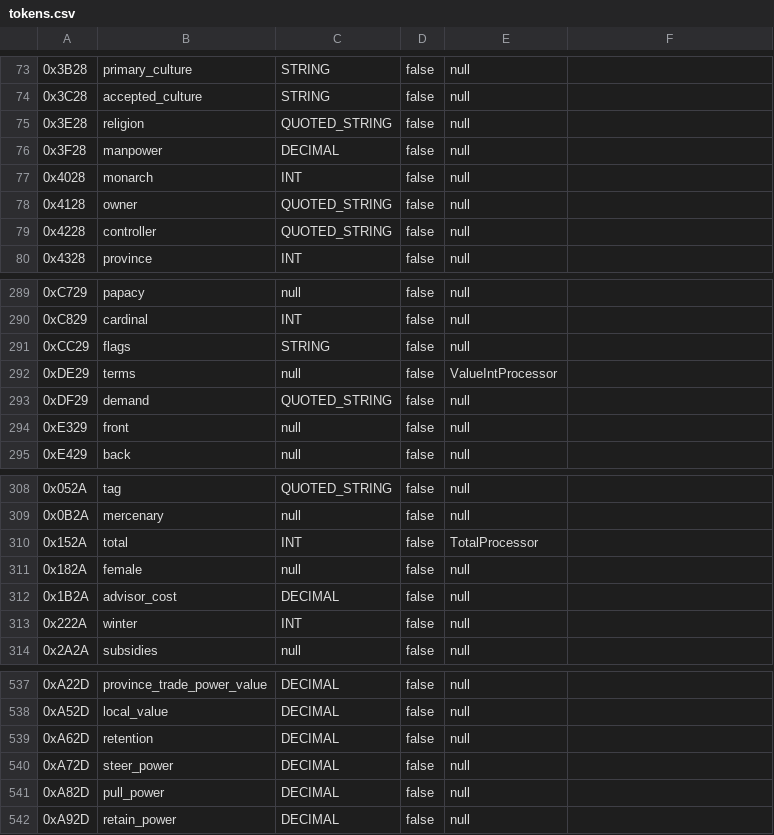
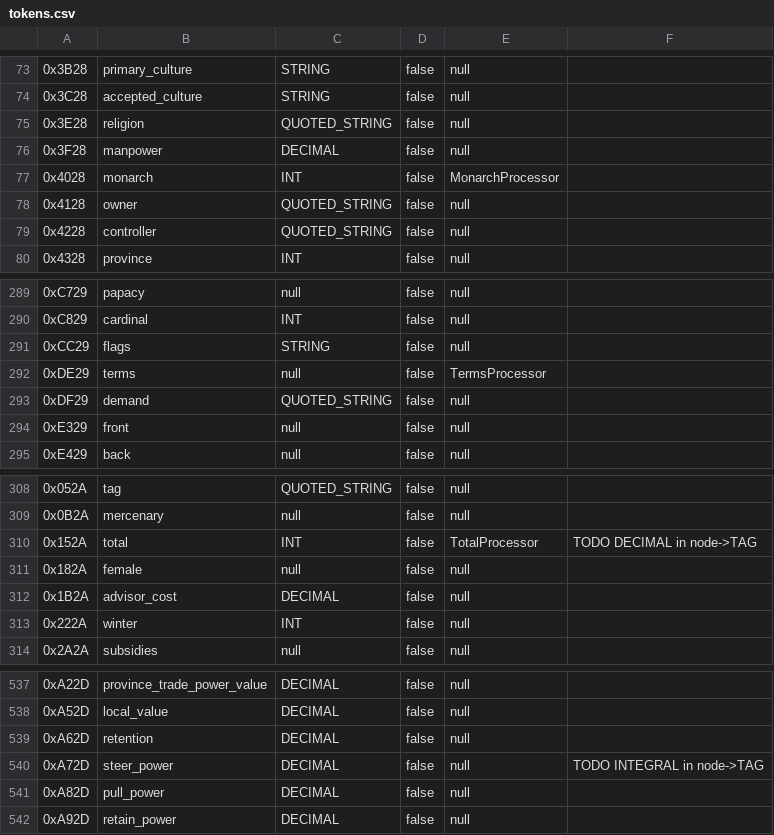
Before and after one commit to PreXident/Replayer, a CSV file: src/main/resources/tokens.csv, drawn as a sheet; only a part is shown, gaps mark what is left out; the diff covers the shown part only.

```diff
--- a/src/main/resources/tokens.csv
+++ b/src/main/resources/tokens.csv
@@ -76,3 +76,3 @@
 0x3F28;manpower;DECIMAL;false;null;
-0x4028;monarch;INT;false;null;
+0x4028;monarch;INT;false;MonarchProcessor;
 0x4128;owner;QUOTED_STRING;false;null;
@@ -291,3 +291,3 @@
 0xCC29;flags;STRING;false;null;
-0xDE29;terms;null;false;ValueIntProcessor;
+0xDE29;terms;null;false;TermsProcessor;
 0xDF29;demand;QUOTED_STRING;false;null;
@@ -309,3 +309,3 @@
 0x0B2A;mercenary;null;false;null;
-0x152A;total;INT;false;TotalProcessor;
+0x152A;total;INT;false;TotalProcessor;TODO DECIMAL in node->TAG
 0x182A;female;null;false;null;
@@ -539,3 +539,3 @@
 0xA62D;retention;DECIMAL;false;null;
-0xA72D;steer_power;DECIMAL;false;null;
+0xA72D;steer_power;DECIMAL;false;null;TODO INTEGRAL in node->TAG
 0xA82D;pull_power;DECIMAL;false;null;
```
Also changed, not shown: 18 added rows and 2 edited cells elsewhere in this file, 2 other files.
